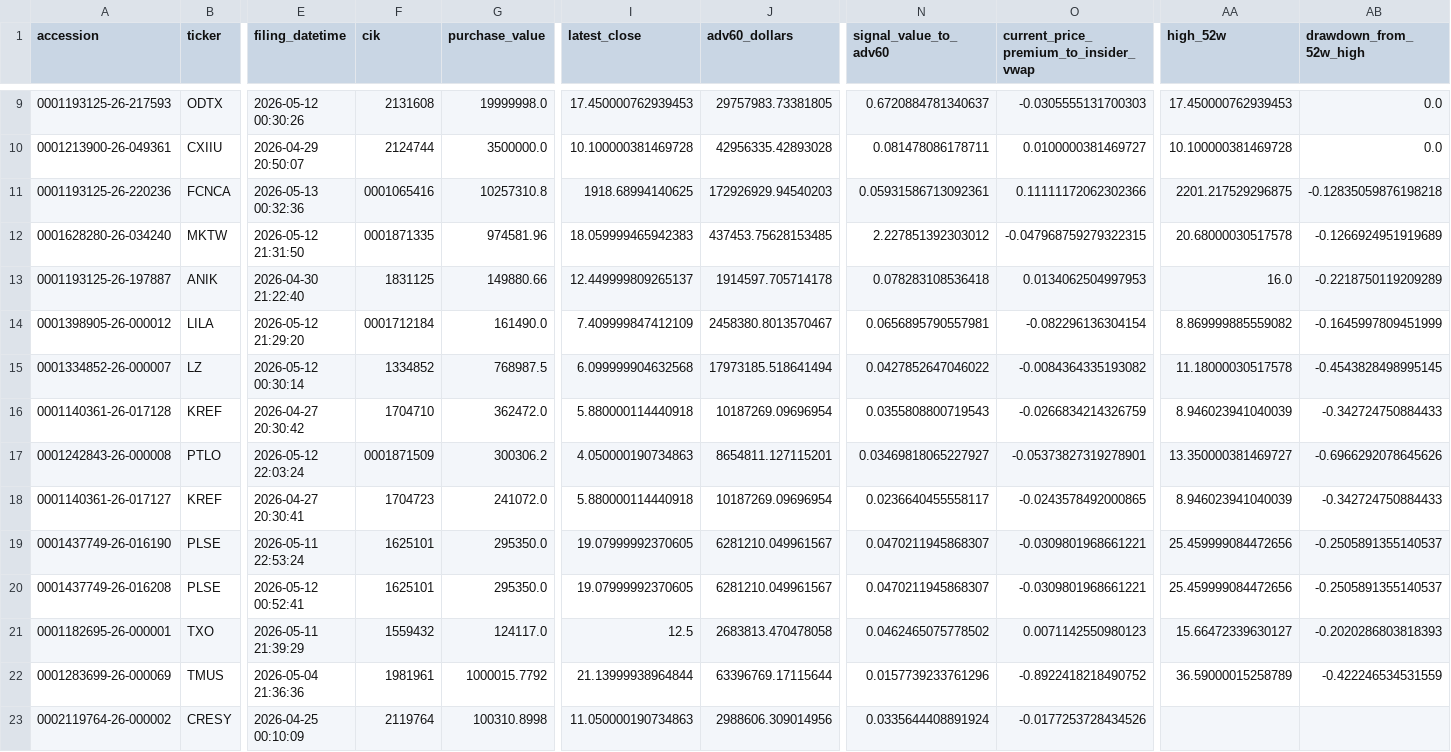
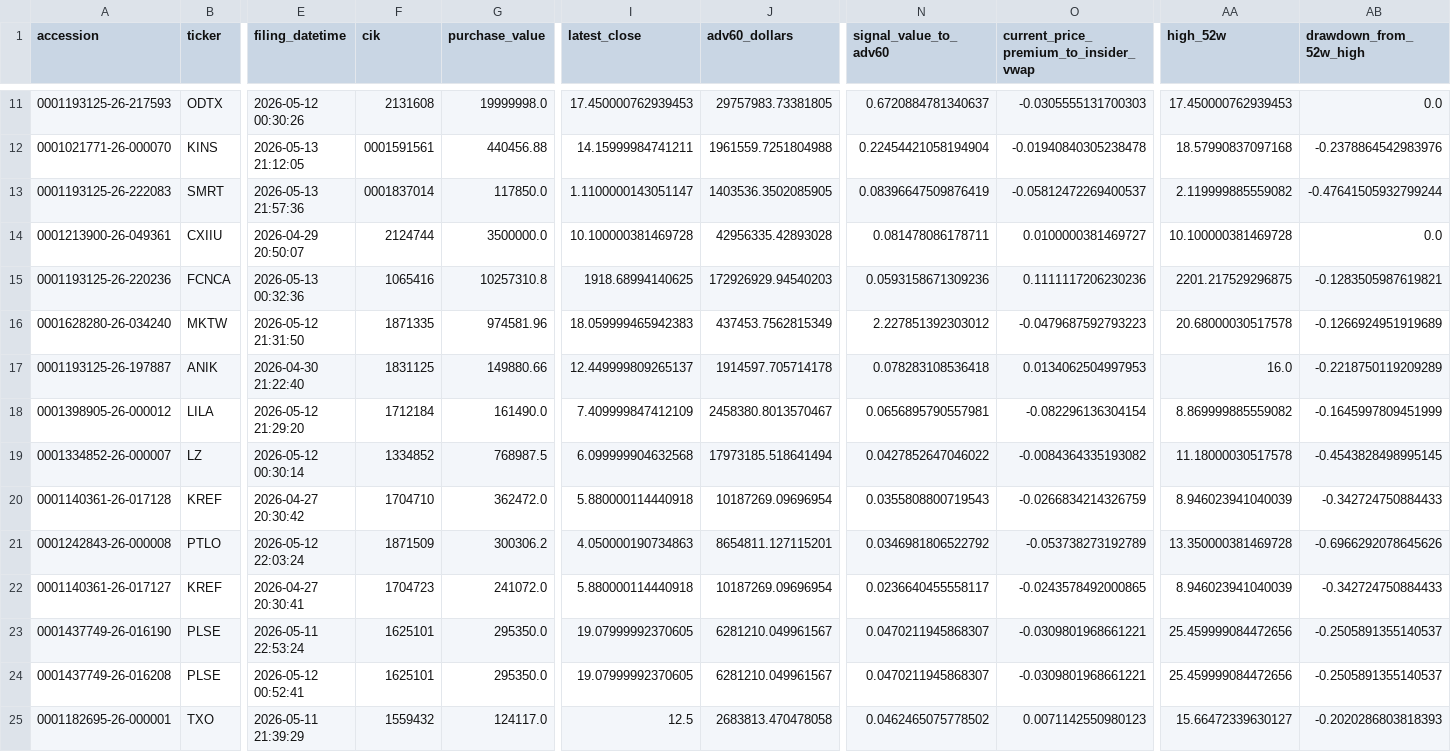
Before and after one commit to mrshu/openinsider-notifier, a CSV file: data/live/sec_daily/candidate_episode_history.csv, drawn as a sheet; only a part is shown, gaps mark what is left out; the shorter side is filled out with more unchanged rows; addresses are those after the commit; rows hold the shown columns only; the diff covers the shown part only; the diff names each change by its address in the sheet, - before the commit and + after, or states it on an @@ line.

```diff
--- a/data/live/sec_daily/candidate_episode_history.csv
+++ b/data/live/sec_daily/candidate_episode_history.csv
+row 12: 0001021771-26-000070 | KINS | 2026-05-13 21:12:05 | 0001591561 | 440456.88 | 14.15999984741211 | 1961559.7251804988 | 0.22454421058194904 | -0.01940840305238478 | 18.57990837097168 | -0.2378864542983976
+row 13: 0001193125-26-222083 | SMRT | 2026-05-13 21:57:36 | 0001837014 | 117850.0 | 1.1100000143051147 | 1403536.3502085905 | 0.08396647509876419 | -0.05812472269400537 | 2.119999885559082 | -0.47641505932799244
-F15 (cik): 0001065416
+F15 (cik): 1065416
-N15 (signal_value_to_adv60): 0.05931586713092361
+N15 (signal_value_to_adv60): 0.0593158671309236
-O15: 0.11111172062302366
+O15: 0.1111117206230236
-AB15 (drawdown_from_52w_high): -0.12835059876198218
+AB15 (drawdown_from_52w_high): -0.1283505987619821
-F16 (cik): 0001871335
+F16 (cik): 1871335
-J16 (adv60_dollars): 437453.75628153485
+J16 (adv60_dollars): 437453.7562815349
-O16: -0.047968759279322315
+O16: -0.0479687592793223
-F18 (cik): 0001712184
+F18 (cik): 1712184
-F21 (cik): 0001871509
+F21 (cik): 1871509
-N21 (signal_value_to_adv60): 0.03469818065227927
+N21 (signal_value_to_adv60): 0.0346981806522792
-O21: -0.05373827319278901
+O21: -0.053738273192789
-AA21 (high_52w): 13.350000381469727
+AA21 (high_52w): 13.350000381469728
```
Also changed, not shown: 2 added rows and 9 edited cells elsewhere in this file, data/live/sec_daily/candidate_forward_returns.csv, data/live/sec_daily/dropped_transactions_latest.csv, 14 other files.
